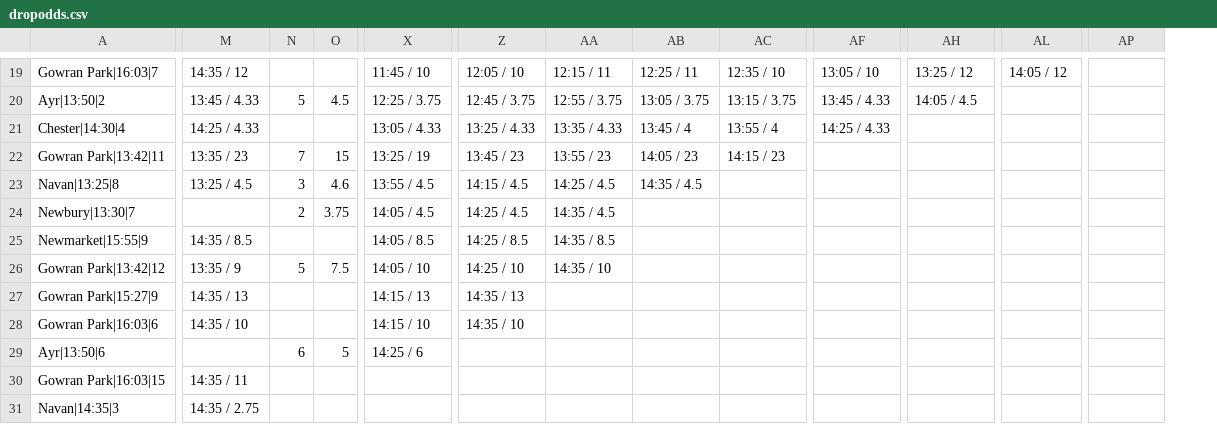
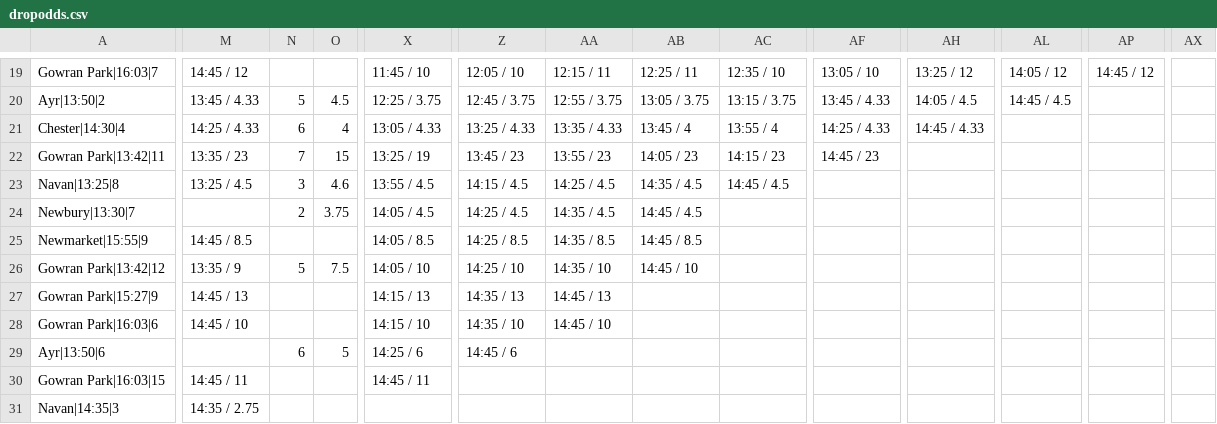
Before and after one commit to ukhorse888uk/dashboard, a CSV file: csv/dropodds.csv, drawn as a sheet; only a part is shown, gaps mark what is left out; the diff covers the shown part only; the diff names each change by its address in the sheet, - before the commit and + after, or states it on an @@ line.

```diff
--- a/csv/dropodds.csv
+++ b/csv/dropodds.csv
+column AX, empty
-M19: 14:35 / 12
+M19: 14:45 / 12
-AP19: (empty)
+AP19: 14:45 / 12
-AL20: (empty)
+AL20: 14:45 / 4.5
-N21: (empty)
+N21: 6
-O21: (empty)
+O21: 4
-AH21: (empty)
+AH21: 14:45 / 4.33
-AF22: (empty)
+AF22: 14:45 / 23
-AC23: (empty)
+AC23: 14:45 / 4.5
-AB24: (empty)
+AB24: 14:45 / 4.5
-M25: 14:35 / 8.5
+M25: 14:45 / 8.5
-AB25: (empty)
+AB25: 14:45 / 8.5
-AB26: (empty)
+AB26: 14:45 / 10
-M27: 14:35 / 13
+M27: 14:45 / 13
-AA27: (empty)
+AA27: 14:45 / 13
-M28: 14:35 / 10
+M28: 14:45 / 10
-AA28: (empty)
+AA28: 14:45 / 10
-Z29: (empty)
+Z29: 14:45 / 6
-M30: 14:35 / 11
+M30: 14:45 / 11
-X30: (empty)
+X30: 14:45 / 11
```
Also changed, not shown: 32 edited cells elsewhere in this file, csv/racecard2.csv.
